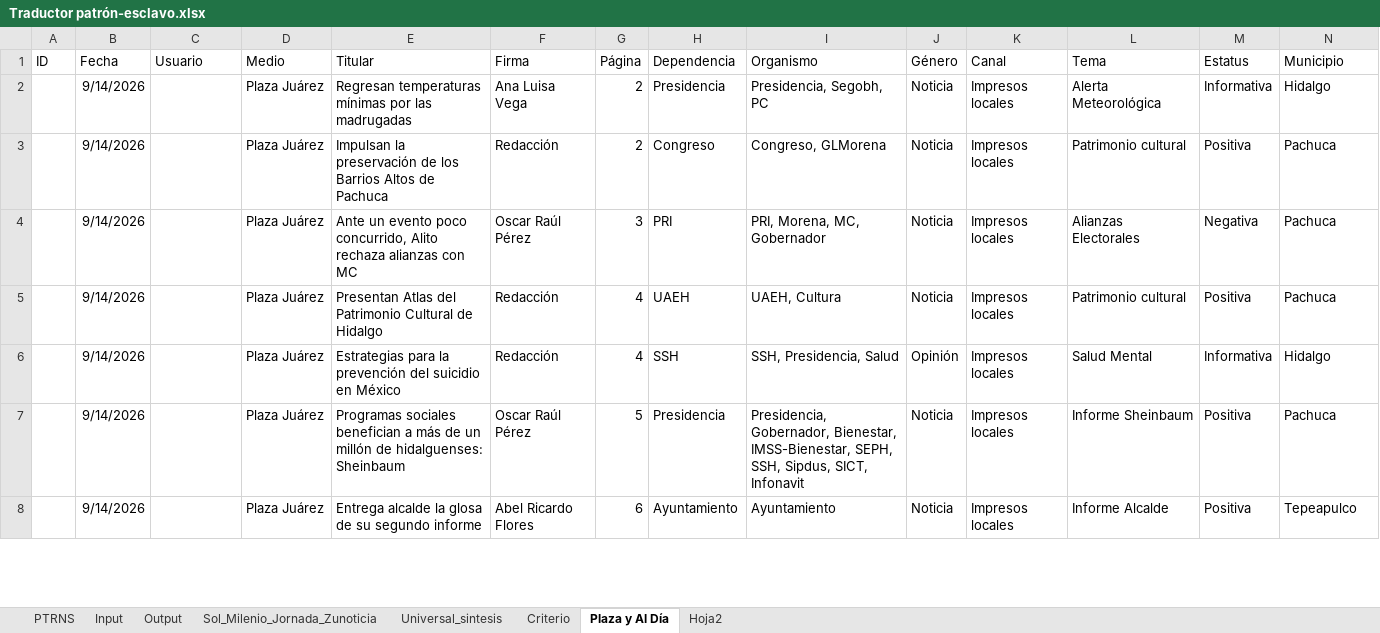
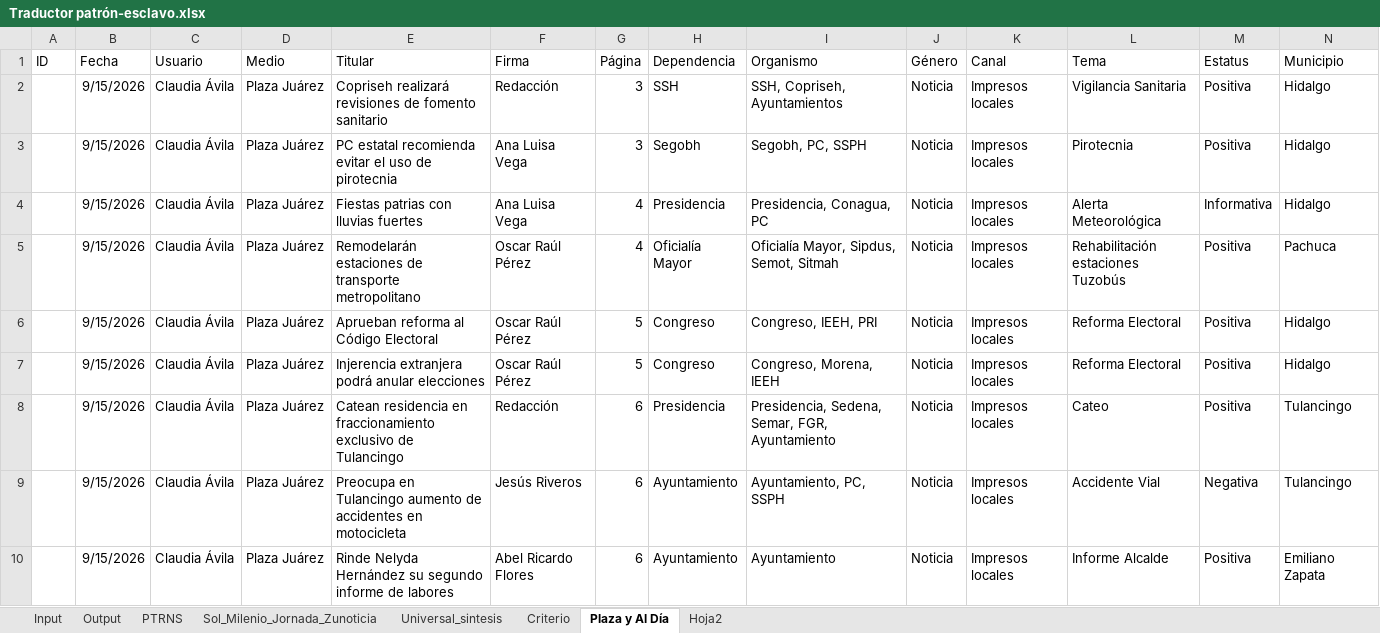
Before and after one commit to thelonious9/capturanotas, an Excel workbook: Traductor patrón-esclavo.xlsx, sheet Plaza y Al Día, drawn as a sheet; only a part is shown; values as stored, in another font and other column widths than the file's, no borders; table styles not drawn; removed rows and columns are numbered as before the commit, all else as after; the diff covers the shown part only; the diff names each change by its address in the sheet, - before the commit and + after, or states it on an @@ line.

```diff
--- a/Traductor patrón-esclavo.xlsx (sheet Plaza y Al Día)
+++ b/Traductor patrón-esclavo.xlsx (sheet Plaza y Al Día)
@@ sheet tab order changed: Input | Output | PTRNS | Sol_Milenio_Jornada_Zunoticia | Universal_sintesis | Criterio | Plaza y Al Día | Hoja2 @@
+row 2:  | 9/15/2026 | Claudia Ávila | Plaza Juárez | Copriseh realizará revisiones de fomento sanitario | Redacción | 3 | SSH | SSH, Copriseh, Ayuntamientos | Noticia | Impresos locales | Vigilancia Sanitaria | Positiva | Hidalgo
+row 3:  | 9/15/2026 | Claudia Ávila | Plaza Juárez | PC estatal recomienda evitar el uso de pirotecnia | Ana Luisa Vega | 3 | Segobh | Segobh, PC, SSPH | Noticia | Impresos locales | Pirotecnia | Positiva | Hidalgo
-B4 (Fecha): 9/14/2026
+B4 (Fecha): 9/15/2026
-C4 (Usuario): (empty)
+C4 (Usuario): Claudia Ávila
-E4 (Titular): Regresan temperaturas mínimas por las madrugadas
+E4 (Titular): Fiestas patrias con lluvias fuertes
-G4 (Página): 2
+G4 (Página): 4
-I4 (Organismo): Presidencia, Segobh, PC
+I4 (Organismo): Presidencia, Conagua, PC
-row 3:  | 9/14/2026 |  | Plaza Juárez | Impulsan la preservación de los Barrios Altos de Pachuca | Redacción | 2 | Congreso | Congreso, GLMorena | Noticia | Impresos locales | Patrimonio cultural | Positiva | Pachuca
-row 4:  | 9/14/2026 |  | Plaza Juárez | Ante un evento poco concurrido, Alito rechaza alianzas con MC | Oscar Raúl Pérez | 3 | PRI | PRI, Morena, MC, Gobernador | Noticia | Impresos locales | Alianzas Electorales | Negativa | Pachuca
-B5 (Fecha): 9/14/2026
+B5 (Fecha): 9/15/2026
-C5 (Usuario): (empty)
+C5 (Usuario): Claudia Ávila
-E5 (Titular): Presentan Atlas del Patrimonio Cultural de Hidalgo
+E5 (Titular): Remodelarán estaciones de transporte metropolitano
-F5 (Firma): Redacción
+F5 (Firma): Oscar Raúl Pérez
-H5 (Dependencia): UAEH
+H5 (Dependencia): Oficialía Mayor
-I5 (Organismo): UAEH, Cultura
+I5 (Organismo): Oficialía Mayor, Sipdus, Semot, Sitmah
-L5 (Tema): Patrimonio cultural
+L5 (Tema): Rehabilitación estaciones Tuzobús
-row 6:  | 9/14/2026 |  | Plaza Juárez | Estrategias para la prevención del suicidio en México | Redacción | 4 | SSH | SSH, Presidencia, Salud | Opinión | Impresos locales | Salud Mental | Informativa | Hidalgo
+row 6:  | 9/15/2026 | Claudia Ávila | Plaza Juárez | Aprueban reforma al Código Electoral | Oscar Raúl Pérez | 5 | Congreso | Congreso, IEEH, PRI | Noticia | Impresos locales | Reforma Electoral | Positiva | Hidalgo
-B7 (Fecha): 9/14/2026
+B7 (Fecha): 9/15/2026
-C7 (Usuario): (empty)
+C7 (Usuario): Claudia Ávila
-E7 (Titular): Programas sociales benefician a más de un millón de hidalguenses: Sheinbaum
+E7 (Titular): Injerencia extranjera podrá anular elecciones
-H7 (Dependencia): Presidencia
+H7 (Dependencia): Congreso
-I7 (Organismo): Presidencia, Gobernador, Bienestar, IMSS-Bienestar, SEPH, SSH, Sipdus, SICT, Infonavit
+I7 (Organismo): Congreso, Morena, IEEH
-L7 (Tema): Informe Sheinbaum
+L7 (Tema): Reforma Electoral
-N7 (Municipio): Pachuca
+N7 (Municipio): Hidalgo
+row 8:  | 9/15/2026 | Claudia Ávila | Plaza Juárez | Catean residencia en fraccionamiento exclusivo de Tulancingo | Redacción | 6 | Presidencia | Presidencia, Sedena, Semar, FGR, Ayuntamiento | Noticia | Impresos locales | Cateo | Positiva | Tulancingo
+row 9:  | 9/15/2026 | Claudia Ávila | Plaza Juárez | Preocupa en Tulancingo aumento de accidentes en motocicleta | Jesús Riveros | 6 | Ayuntamiento | Ayuntamiento, PC, SSPH | Noticia | Impresos locales | Accidente Vial | Negativa | Tulancingo
-B10 (Fecha): 9/14/2026
+B10 (Fecha): 9/15/2026
-C10 (Usuario): (empty)
+C10 (Usuario): Claudia Ávila
-E10 (Titular): Entrega alcalde la glosa de su segundo informe
+E10 (Titular): Rinde Nelyda Hernández su segundo informe de labores
-N10 (Municipio): Tepeapulco
+N10 (Municipio): Emiliano Zapata
```
Also changed, not shown: 5 added rows, 4 removed rows and 52 edited cells elsewhere in this sheet, sheet Input, sheet Output, sheet PTRNS, sheet Sol_Milenio_Jornada_Zunoticia, sheet Universal_sintesis, sheet Criterio, tABLA PARA XML.xlsx, 1 other file.
